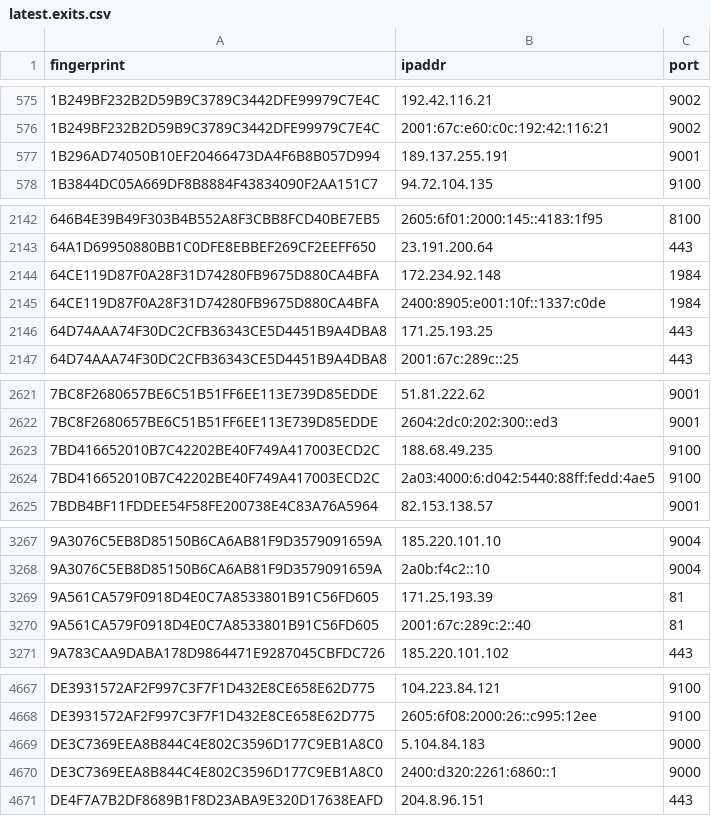
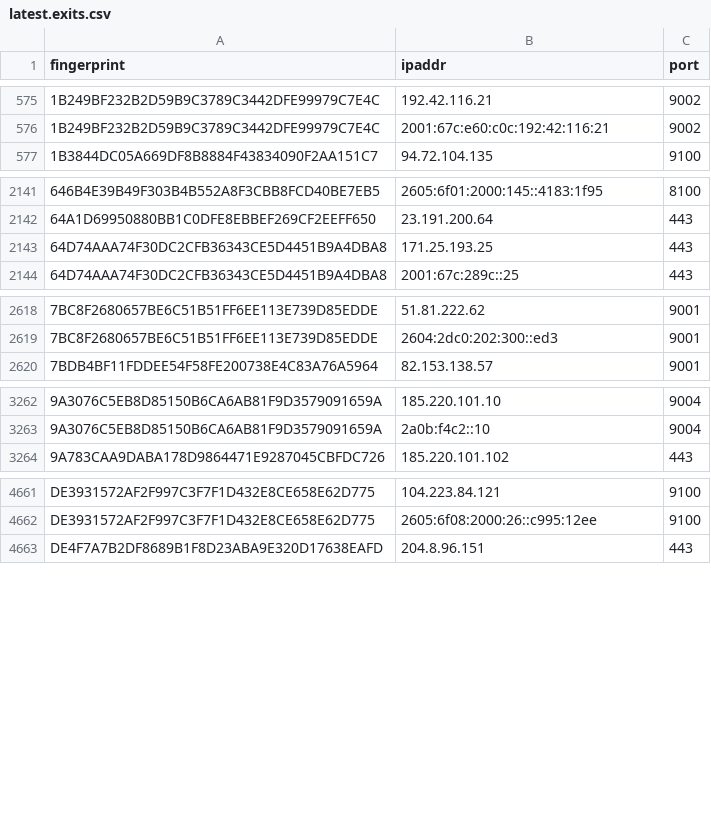
Before and after one commit to alireza-rezaee/tor-nodes, a CSV file: latest.exits.csv, drawn as a sheet; only a part is shown, gaps mark what is left out; removed rows and columns are numbered as before the commit, all else as after; the diff covers the shown part only; the diff names each change by its address in the sheet, - before the commit and + after, or states it on an @@ line.

```diff
--- a/latest.exits.csv
+++ b/latest.exits.csv
-row 577: 1B296AD74050B10EF20466473DA4F6B8B057D994 | 189.137.255.191 | 9001
-row 2144: 64CE119D87F0A28F31D74280FB9675D880CA4BFA | 172.234.92.148 | 1984
-row 2145: 64CE119D87F0A28F31D74280FB9675D880CA4BFA | 2400:8905:e001:10f::1337:c0de | 1984
-row 2623: 7BD416652010B7C42202BE40F749A417003ECD2C | 188.68.49.235 | 9100
-row 2624: 7BD416652010B7C42202BE40F749A417003ECD2C | 2a03:4000:6:d042:5440:88ff:fedd:4ae5 | 9100
-row 3269: 9A561CA579F0918D4E0C7A8533801B91C56FD605 | 171.25.193.39 | 81
-row 3270: 9A561CA579F0918D4E0C7A8533801B91C56FD605 | 2001:67c:289c:2::40 | 81
-row 4669: DE3C7369EEA8B844C4E802C3596D177C9EB1A8C0 | 5.104.84.183 | 9000
-row 4670: DE3C7369EEA8B844C4E802C3596D177C9EB1A8C0 | 2400:d320:2261:6860::1 | 9000
```
Also changed, not shown: 1 added row elsewhere in this file, latest.all.csv, latest.guards.csv.
